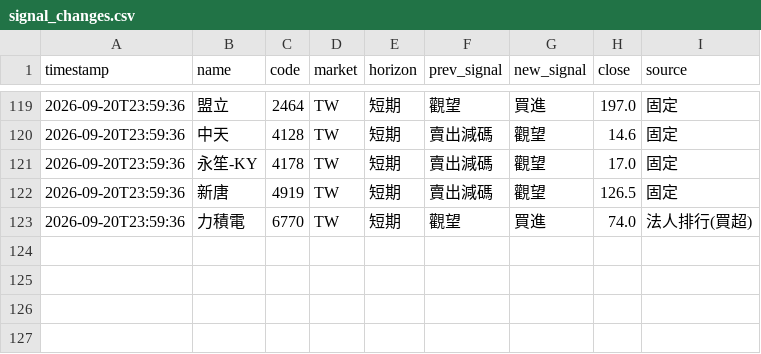
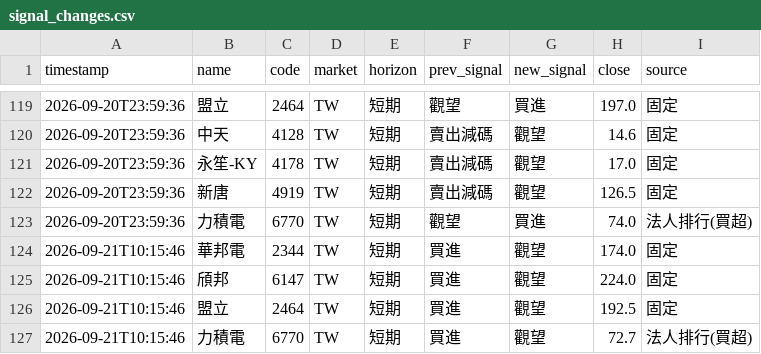
Before and after one commit to rick20121223-crypto/tw-stock-sop, a CSV file: data/signal_changes.csv, drawn as a sheet; only a part is shown, gaps mark what is left out; the diff names each change by its address in the sheet, - before the commit and + after, or states it on an @@ line.

```diff
--- a/data/signal_changes.csv
+++ b/data/signal_changes.csv
+row 124: 2026-09-21T10:15:46 | 華邦電 | 2344 | TW | 短期 | 買進 | 觀望 | 174.0 | 固定
+row 125: 2026-09-21T10:15:46 | 頎邦 | 6147 | TW | 短期 | 買進 | 觀望 | 224.0 | 固定
+row 126: 2026-09-21T10:15:46 | 盟立 | 2464 | TW | 短期 | 買進 | 觀望 | 192.5 | 固定
+row 127: 2026-09-21T10:15:46 | 力積電 | 6770 | TW | 短期 | 買進 | 觀望 | 72.7 | 法人排行(買超)
```
Also changed, not shown: data/signal_log.csv, 1 other file.
